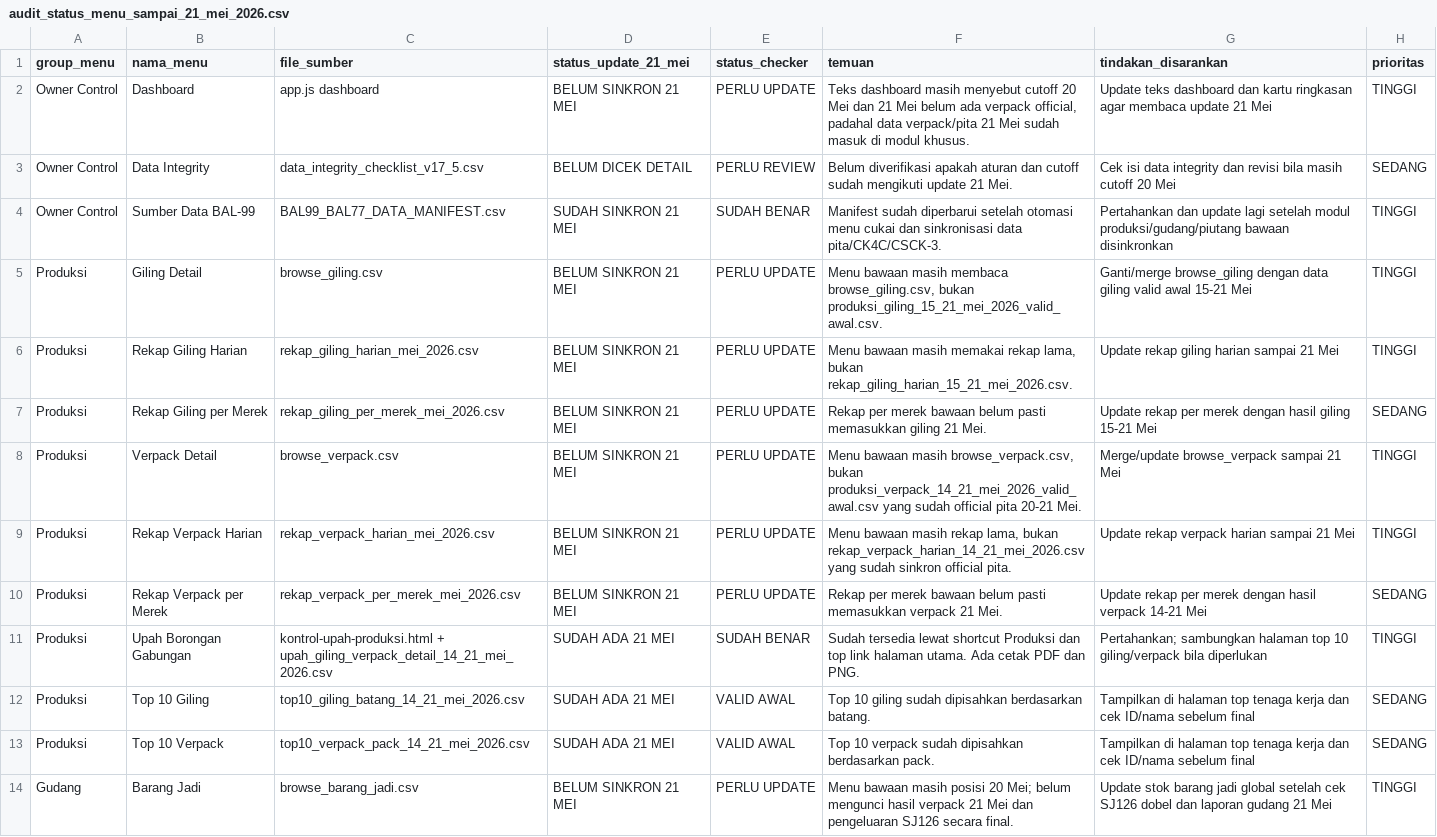
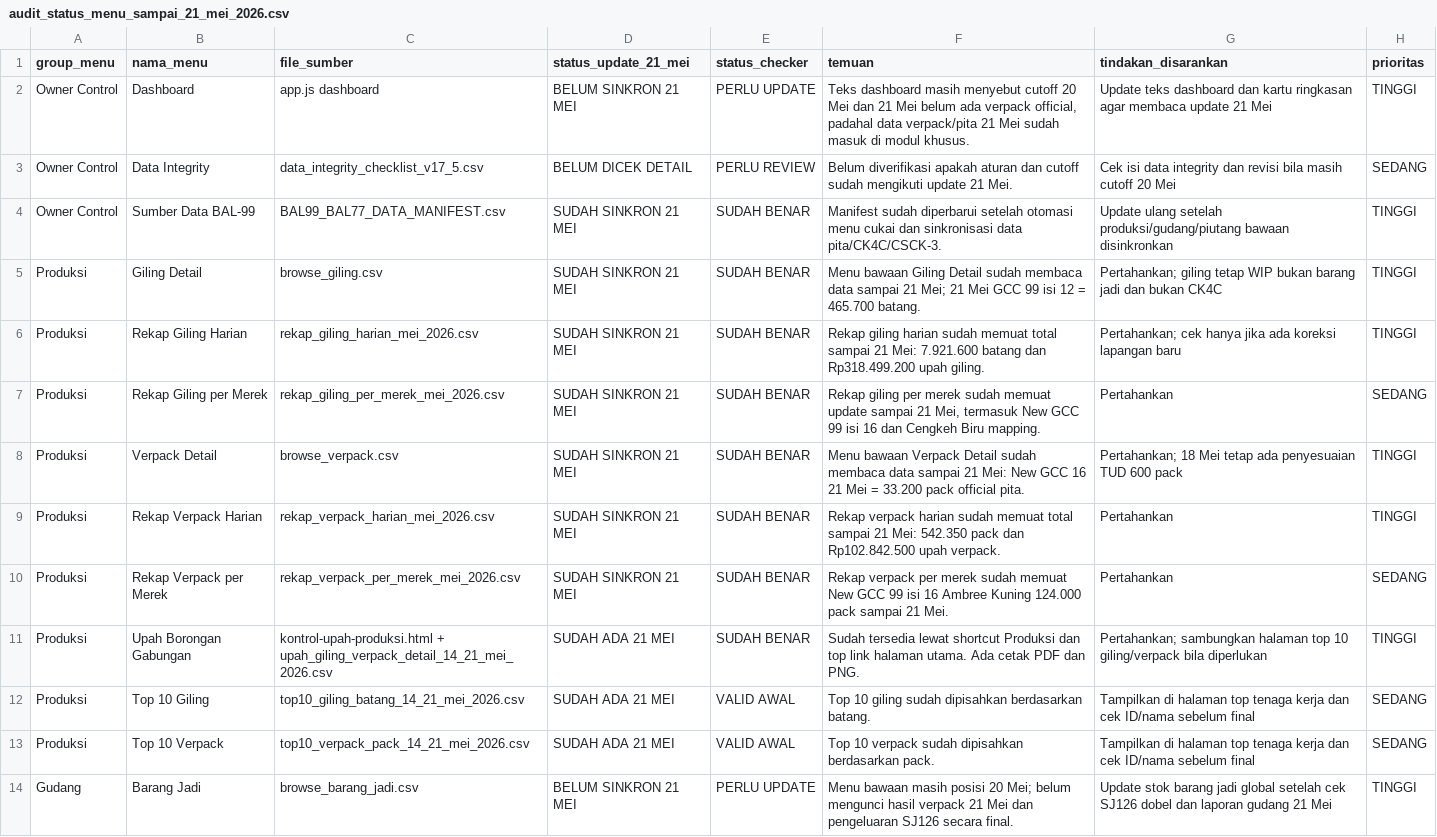
Before and after one commit to cengkehsigaret99-del/BAL-99-Work-Assistant-Cockpit, a CSV file: audit_status_menu_sampai_21_mei_2026.csv, drawn as a sheet; only a part is shown.

Commit message:
Mark production menus synced in audit after 21 Mei update

```diff
--- a/audit_status_menu_sampai_21_mei_2026.csv
+++ b/audit_status_menu_sampai_21_mei_2026.csv
@@ -3,9 +3,9 @@ Owner Control,Dashboard,app.js dashboard,BELUM SINKRON 21 MEI,PERLU UPDATE,"Teks
 Owner Control,Data Integrity,data_integrity_checklist_v17_5.csv,BELUM DICEK DETAIL,PERLU REVIEW,"Belum diverifikasi apakah aturan dan cutoff sudah mengikuti update 21 Mei.",Cek isi data integrity dan revisi bila masih cutoff 20 Mei,SEDANG
-Owner Control,Sumber Data BAL-99,BAL99_BAL77_DATA_MANIFEST.csv,SUDAH SINKRON 21 MEI,SUDAH BENAR,"Manifest sudah diperbarui setelah otomasi menu cukai dan sinkronisasi data pita/CK4C/CSCK-3.",Pertahankan dan update lagi setelah modul produksi/gudang/piutang bawaan disinkronkan,TINGGI
-Produksi,Giling Detail,browse_giling.csv,BELUM SINKRON 21 MEI,PERLU UPDATE,"Menu bawaan masih membaca browse_giling.csv, bukan produksi_giling_15_21_mei_2026_valid_awal.csv.",Ganti/merge browse_giling dengan data giling valid awal 15-21 Mei,TINGGI
-Produksi,Rekap Giling Harian,rekap_giling_harian_mei_2026.csv,BELUM SINKRON 21 MEI,PERLU UPDATE,"Menu bawaan masih memakai rekap lama, bukan rekap_giling_harian_15_21_mei_2026.csv.",Update rekap giling harian sampai 21 Mei,TINGGI
-Produksi,Rekap Giling per Merek,rekap_giling_per_merek_mei_2026.csv,BELUM SINKRON 21 MEI,PERLU UPDATE,"Rekap per merek bawaan belum pasti memasukkan giling 21 Mei.",Update rekap per merek dengan hasil giling 15-21 Mei,SEDANG
-Produksi,Verpack Detail,browse_verpack.csv,BELUM SINKRON 21 MEI,PERLU UPDATE,"Menu bawaan masih browse_verpack.csv, bukan produksi_verpack_14_21_mei_2026_valid_awal.csv yang sudah official pita 20-21 Mei.",Merge/update browse_verpack sampai 21 Mei,TINGGI
-Produksi,Rekap Verpack Harian,rekap_verpack_harian_mei_2026.csv,BELUM SINKRON 21 MEI,PERLU UPDATE,"Menu bawaan masih rekap lama, bukan rekap_verpack_harian_14_21_mei_2026.csv yang sudah sinkron official pita.",Update rekap verpack harian sampai 21 Mei,TINGGI
-Produksi,Rekap Verpack per Merek,rekap_verpack_per_merek_mei_2026.csv,BELUM SINKRON 21 MEI,PERLU UPDATE,"Rekap per merek bawaan belum pasti memasukkan verpack 21 Mei.",Update rekap per merek dengan hasil verpack 14-21 Mei,SEDANG
+Owner Control,Sumber Data BAL-99,BAL99_BAL77_DATA_MANIFEST.csv,SUDAH SINKRON 21 MEI,SUDAH BENAR,"Manifest sudah diperbarui setelah otomasi menu cukai dan sinkronisasi data pita/CK4C/CSCK-3.",Update ulang setelah produksi/gudang/piutang bawaan disinkronkan,TINGGI
+Produksi,Giling Detail,browse_giling.csv,SUDAH SINKRON 21 MEI,SUDAH BENAR,"Menu bawaan Giling Detail sudah membaca data sampai 21 Mei; 21 Mei GCC 99 isi 12 = 465.700 batang.",Pertahankan; giling tetap WIP bukan barang jadi dan bukan CK4C,TINGGI
+Produksi,Rekap Giling Harian,rekap_giling_harian_mei_2026.csv,SUDAH SINKRON 21 MEI,SUDAH BENAR,"Rekap giling harian sudah memuat total sampai 21 Mei: 7.921.600 batang dan Rp318.499.200 upah giling.",Pertahankan; cek hanya jika ada koreksi lapangan baru,TINGGI
+Produksi,Rekap Giling per Merek,rekap_giling_per_merek_mei_2026.csv,SUDAH SINKRON 21 MEI,SUDAH BENAR,"Rekap giling per merek sudah memuat update sampai 21 Mei, termasuk New GCC 99 isi 16 dan Cengkeh Biru mapping.",Pertahankan,SEDANG
+Produksi,Verpack Detail,browse_verpack.csv,SUDAH SINKRON 21 MEI,SUDAH BENAR,"Menu bawaan Verpack Detail sudah membaca data sampai 21 Mei: New GCC 16 21 Mei = 33.200 pack official pita.",Pertahankan; 18 Mei tetap ada penyesuaian TUD 600 pack,TINGGI
+Produksi,Rekap Verpack Harian,rekap_verpack_harian_mei_2026.csv,SUDAH SINKRON 21 MEI,SUDAH BENAR,"Rekap verpack harian sudah memuat total sampai 21 Mei: 542.350 pack dan Rp102.842.500 upah verpack.",Pertahankan,TINGGI
+Produksi,Rekap Verpack per Merek,rekap_verpack_per_merek_mei_2026.csv,SUDAH SINKRON 21 MEI,SUDAH BENAR,"Rekap verpack per merek sudah memuat New GCC 99 isi 16 Ambree Kuning 124.000 pack sampai 21 Mei.",Pertahankan,SEDANG
 Produksi,Upah Borongan Gabungan,kontrol-upah-produksi.html + upah_giling_verpack_detail_14_21_mei_2026.csv,SUDAH ADA 21 MEI,SUDAH BENAR,"Sudah tersedia lewat shortcut Produksi dan top link halaman utama. Ada cetak PDF dan PNG.",Pertahankan; sambungkan halaman top 10 giling/verpack bila diperlukan,TINGGI
```
